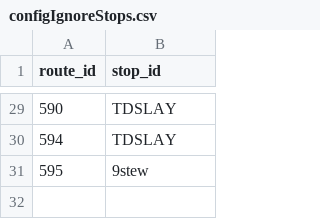
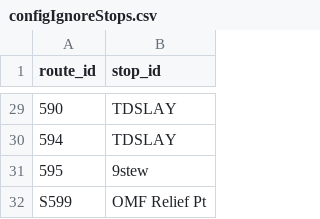
Before and after one commit to alexanderlew-soundtransit/alexanderlew-soundtransit.github.io, a CSV file: data/configIgnoreStops.csv, drawn as a sheet; only a part is shown, gaps mark what is left out; the diff names each change by its address in the sheet, - before the commit and + after, or states it on an @@ line.

Commit message:
Add OMF Relief Pt to stops to ignore

```diff
--- a/data/configIgnoreStops.csv
+++ b/data/configIgnoreStops.csv
+row 32: S599 | OMF Relief Pt
```
